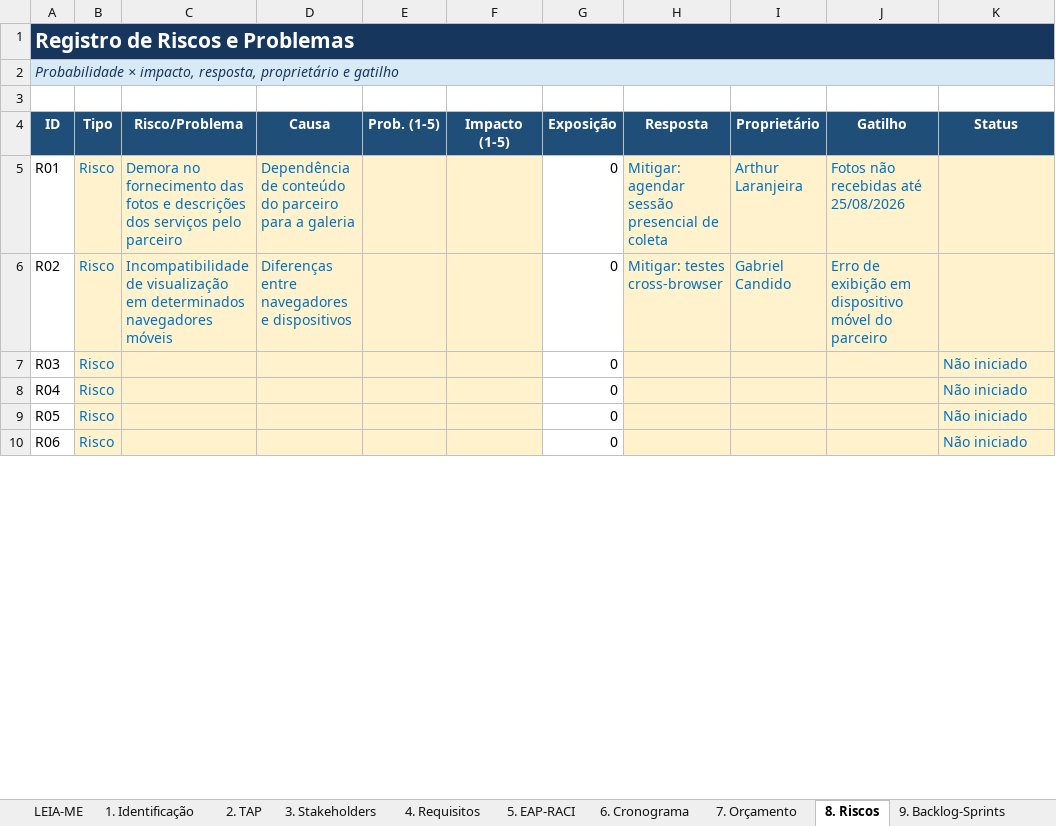
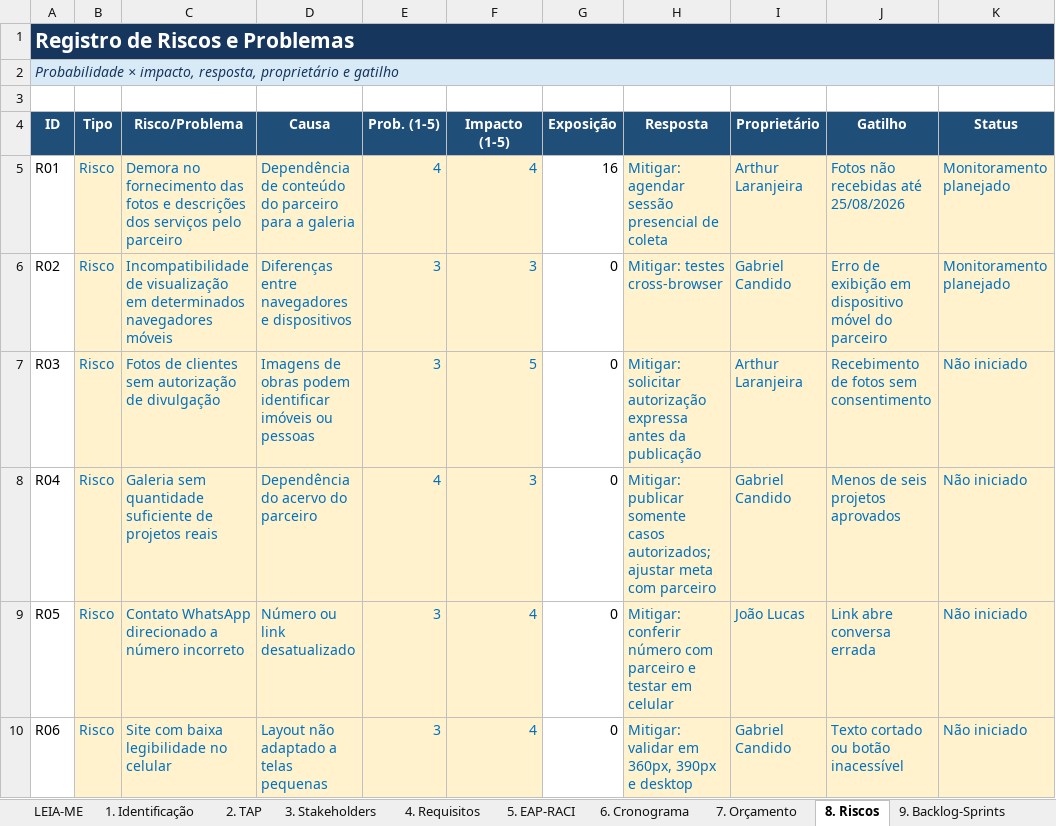
Before and after one commit to gabriel-candido-silva/Piso-Facil, an Excel workbook: Diario-de-Bordo/Diario_de_bordo_PisoFacil.xlsx, sheet 8. Riscos, drawn as a sheet; only a part is shown; values as stored, in another font and other column widths than the file's, no borders; conditional formats not drawn; the diff covers the shown part only; the diff names each change by its address in the sheet, - before the commit and + after, or states it on an @@ line.

```diff
--- a/Diario-de-Bordo/Diario_de_bordo_PisoFacil.xlsx (sheet 8. Riscos)
+++ b/Diario-de-Bordo/Diario_de_bordo_PisoFacil.xlsx (sheet 8. Riscos)
-E5 (Prob. (1-5)): (empty)
+E5 (Prob. (1-5)): 4
-F5 (Impacto (1-5)): (empty)
+F5 (Impacto (1-5)): 4
-G5 (Exposição): 0
+G5 (Exposição): 16
-K5:K6 (Status): (empty)
+K5:K6 (Status): Monitoramento planejado
-E6:E7 (Prob. (1-5)): (empty)
+E6:E7 (Prob. (1-5)): 3
-F6 (Impacto (1-5)): (empty)
+F6 (Impacto (1-5)): 3
-C7 (Risco/Problema): (empty)
+C7 (Risco/Problema): Fotos de clientes sem autorização de divulgação
-D7 (Causa): (empty)
+D7 (Causa): Imagens de obras podem identificar imóveis ou pessoas
-F7 (Impacto (1-5)): (empty)
+F7 (Impacto (1-5)): 5
-H7 (Resposta): (empty)
+H7 (Resposta): Mitigar: solicitar autorização expressa antes da publicação
-I7 (Proprietário): (empty)
+I7 (Proprietário): Arthur Laranjeira
-J7 (Gatilho): (empty)
+J7 (Gatilho): Recebimento de fotos sem consentimento
-C8 (Risco/Problema): (empty)
+C8 (Risco/Problema): Galeria sem quantidade suficiente de projetos reais
-D8 (Causa): (empty)
+D8 (Causa): Dependência do acervo do parceiro
-E8 (Prob. (1-5)): (empty)
+E8 (Prob. (1-5)): 4
-F8 (Impacto (1-5)): (empty)
+F8 (Impacto (1-5)): 3
-H8 (Resposta): (empty)
+H8 (Resposta): Mitigar: publicar somente casos autorizados; ajustar meta com parceiro
-I8 (Proprietário): (empty)
+I8 (Proprietário): Gabriel Candido
-J8 (Gatilho): (empty)
+J8 (Gatilho): Menos de seis projetos aprovados
-C9 (Risco/Problema): (empty)
+C9 (Risco/Problema): Contato WhatsApp direcionado a número incorreto
-D9 (Causa): (empty)
+D9 (Causa): Número ou link desatualizado
-E9:E10 (Prob. (1-5)): (empty)
+E9:E10 (Prob. (1-5)): 3
-F9:F10 (Impacto (1-5)): (empty)
+F9:F10 (Impacto (1-5)): 4
-H9 (Resposta): (empty)
+H9 (Resposta): Mitigar: conferir número com parceiro e testar em celular
-I9 (Proprietário): (empty)
+I9 (Proprietário): João Lucas
-J9 (Gatilho): (empty)
+J9 (Gatilho): Link abre conversa errada
-C10 (Risco/Problema): (empty)
+C10 (Risco/Problema): Site com baixa legibilidade no celular
-D10 (Causa): (empty)
+D10 (Causa): Layout não adaptado a telas pequenas
-H10 (Resposta): (empty)
+H10 (Resposta): Mitigar: validar em 360px, 390px e desktop
-I10 (Proprietário): (empty)
+I10 (Proprietário): Gabriel Candido
-J10 (Gatilho): (empty)
+J10 (Gatilho): Texto cortado ou botão inacessível
```
Also changed, not shown: 42 edited cells elsewhere in this sheet, sheet 5. EAP-RACI, sheet 9. Backlog-Sprints, sheet 4. Requisitos, sheet 12. Qualidade-Testes, sheet 3. Stakeholders, sheet 7. Orçamento, 5 more sheets, other sheet tabs, charts or pictures.
